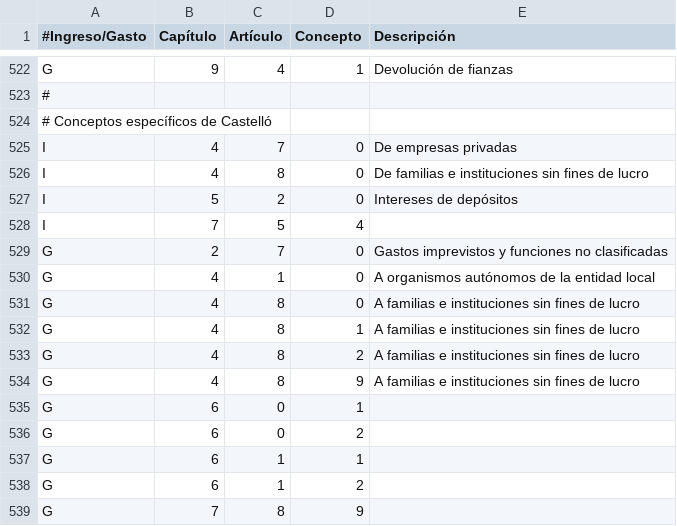
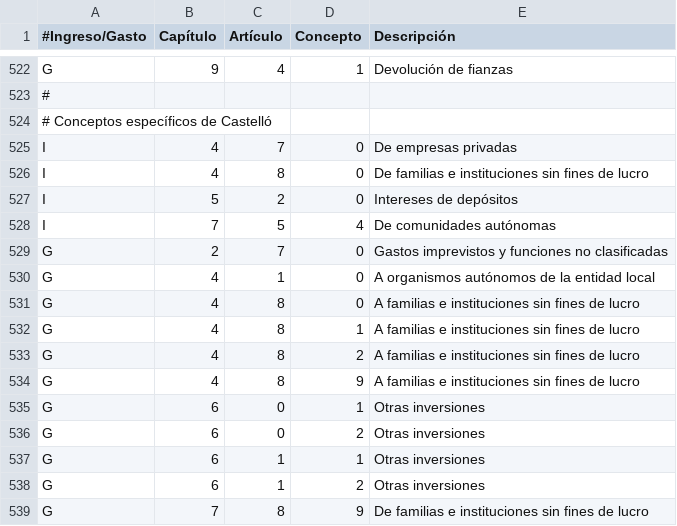
Before and after one commit to civio/presupuesto-castellon, a CSV file: data/ca/clasificacion_economica.csv, drawn as a sheet; only a part is shown, gaps mark what is left out.

Commit message:
Complete economic concept descriptions where we can (often we cannot). Closes #5

```diff
--- a/data/ca/clasificacion_economica.csv
+++ b/data/ca/clasificacion_economica.csv
@@ -527,3 +527,3 @@ I,4,8,0,De familias e instituciones sin fines de lucro
 I,5,2,0,Intereses de depósitos
-I,7,5,4,
+I,7,5,4,De comunidades autónomas
 G,2,7,0,Gastos imprevistos y funciones no clasificadas
@@ -534,6 +534,6 @@ G,4,8,2,A familias e instituciones sin fines de lucro
 G,4,8,9,A familias e instituciones sin fines de lucro
-G,6,0,1,
-G,6,0,2,
-G,6,1,1,
-G,6,1,2,
-G,7,8,9,
+G,6,0,1,Otras inversiones
+G,6,0,2,Otras inversiones
+G,6,1,1,Otras inversiones
+G,6,1,2,Otras inversiones
+G,7,8,9,De familias e instituciones sin fines de lucro
```
